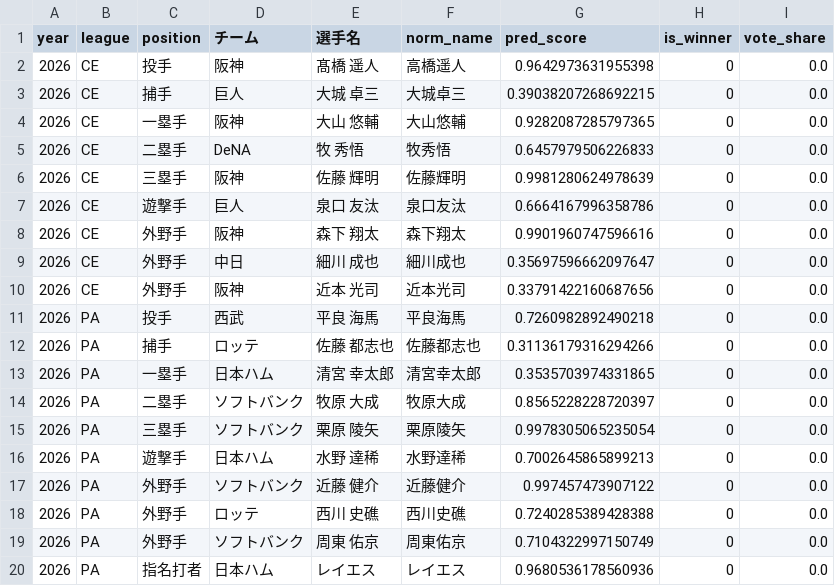
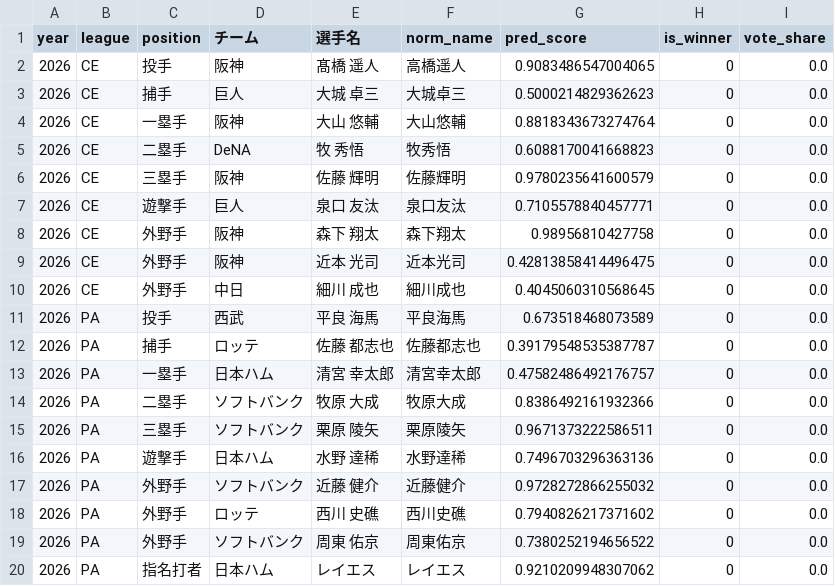
Before and after one commit to achi07-ai/npb-bestnine-prediction, a CSV file: outputs/predictions_2026_bonus.csv, drawn as a sheet.

```diff
--- a/outputs/predictions_2026_bonus.csv
+++ b/outputs/predictions_2026_bonus.csv
@@ -1,20 +1,20 @@
 year,league,position,チーム,選手名,norm_name,pred_score,is_winner,vote_share
-2026,CE,投手,阪神,髙橋　遥人,高橋遥人,0.9642973631955398,0,0.0
-2026,CE,捕手,巨人,大城　卓三,大城卓三,0.39038207268692215,0,0.0
-2026,CE,一塁手,阪神,大山　悠輔,大山悠輔,0.9282087285797365,0,0.0
-2026,CE,二塁手,DeNA,牧　秀悟,牧秀悟,0.6457979506226833,0,0.0
-2026,CE,三塁手,阪神,佐藤　輝明,佐藤輝明,0.9981280624978639,0,0.0
-2026,CE,遊撃手,巨人,泉口　友汰,泉口友汰,0.6664167996358786,0,0.0
-2026,CE,外野手,阪神,森下　翔太,森下翔太,0.9901960747596616,0,0.0
-2026,CE,外野手,中日,細川　成也,細川成也,0.35697596662097647,0,0.0
-2026,CE,外野手,阪神,近本　光司,近本光司,0.33791422160687656,0,0.0
-2026,PA,投手,西武,平良　海馬,平良海馬,0.7260982892490218,0,0.0
-2026,PA,捕手,ロッテ,佐藤　都志也,佐藤都志也,0.31136179316294266,0,0.0
-2026,PA,一塁手,日本ハム,清宮　幸太郎,清宮幸太郎,0.3535703974331865,0,0.0
-2026,PA,二塁手,ソフトバンク,牧原　大成,牧原大成,0.8565228228720397,0,0.0
-2026,PA,三塁手,ソフトバンク,栗原　陵矢,栗原陵矢,0.9978305065235054,0,0.0
-2026,PA,遊撃手,日本ハム,水野　達稀,水野達稀,0.7002645865899213,0,0.0
-2026,PA,外野手,ソフトバンク,近藤　健介,近藤健介,0.997457473907122,0,0.0
-2026,PA,外野手,ロッテ,西川　史礁,西川史礁,0.7240285389428388,0,0.0
-2026,PA,外野手,ソフトバンク,周東　佑京,周東佑京,0.7104322997150749,0,0.0
-2026,PA,指名打者,日本ハム,レイエス,レイエス,0.9680536178560936,0,0.0
+2026,CE,投手,阪神,髙橋　遥人,高橋遥人,0.9083486547004065,0,0.0
+2026,CE,捕手,巨人,大城　卓三,大城卓三,0.5000214829362623,0,0.0
+2026,CE,一塁手,阪神,大山　悠輔,大山悠輔,0.8818343673274764,0,0.0
+2026,CE,二塁手,DeNA,牧　秀悟,牧秀悟,0.6088170041668823,0,0.0
+2026,CE,三塁手,阪神,佐藤　輝明,佐藤輝明,0.9780235641600579,0,0.0
+2026,CE,遊撃手,巨人,泉口　友汰,泉口友汰,0.7105578840457771,0,0.0
+2026,CE,外野手,阪神,森下　翔太,森下翔太,0.98956810427758,0,0.0
+2026,CE,外野手,阪神,近本　光司,近本光司,0.42813858414496475,0,0.0
+2026,CE,外野手,中日,細川　成也,細川成也,0.4045060310568645,0,0.0
+2026,PA,投手,西武,平良　海馬,平良海馬,0.673518468073589,0,0.0
+2026,PA,捕手,ロッテ,佐藤　都志也,佐藤都志也,0.39179548535387787,0,0.0
+2026,PA,一塁手,日本ハム,清宮　幸太郎,清宮幸太郎,0.47582486492176757,0,0.0
+2026,PA,二塁手,ソフトバンク,牧原　大成,牧原大成,0.8386492161932366,0,0.0
+2026,PA,三塁手,ソフトバンク,栗原　陵矢,栗原陵矢,0.9671373222586511,0,0.0
+2026,PA,遊撃手,日本ハム,水野　達稀,水野達稀,0.7496703296363136,0,0.0
+2026,PA,外野手,ソフトバンク,近藤　健介,近藤健介,0.9728272866255032,0,0.0
+2026,PA,外野手,ロッテ,西川　史礁,西川史礁,0.7940826217371602,0,0.0
+2026,PA,外野手,ソフトバンク,周東　佑京,周東佑京,0.7380252194656522,0,0.0
+2026,PA,指名打者,日本ハム,レイエス,レイエス,0.9210209948307062,0,0.0
```
Also changed, not shown: outputs/feature_importance_batter.csv, outputs/feature_importance_pitcher.csv, 15 other files.
